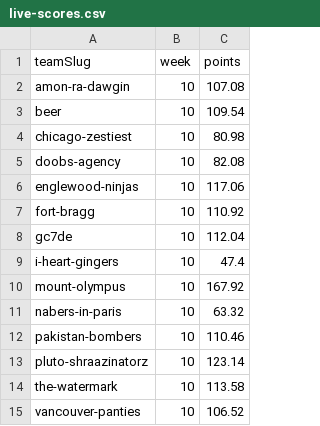
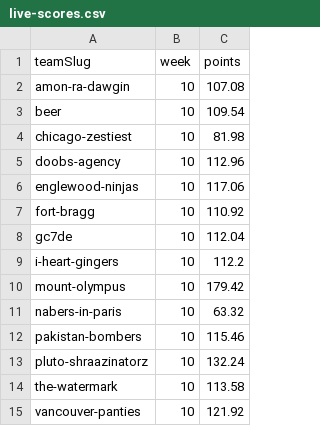
Before and after one commit to Scav-game/MakeFantasyGreatAgain, a CSV file: data/live-scores.csv, drawn as a sheet.

```diff
--- a/data/live-scores.csv
+++ b/data/live-scores.csv
@@ -3,4 +3,4 @@ amon-ra-dawgin,10,107.08
 beer,10,109.54
-chicago-zestiest,10,80.98
-doobs-agency,10,82.08
+chicago-zestiest,10,81.98
+doobs-agency,10,112.96
 englewood-ninjas,10,117.06
@@ -8,8 +8,8 @@ fort-bragg,10,110.92
 gc7de,10,112.04
-i-heart-gingers,10,47.4
-mount-olympus,10,167.92
+i-heart-gingers,10,112.2
+mount-olympus,10,179.42
 nabers-in-paris,10,63.32
-pakistan-bombers,10,110.46
-pluto-shraazinatorz,10,123.14
+pakistan-bombers,10,115.46
+pluto-shraazinatorz,10,132.24
 the-watermark,10,113.58
-vancouver-panties,10,106.52
+vancouver-panties,10,121.92
```
Also changed, not shown: data/rosters.csv, 1 other file.
